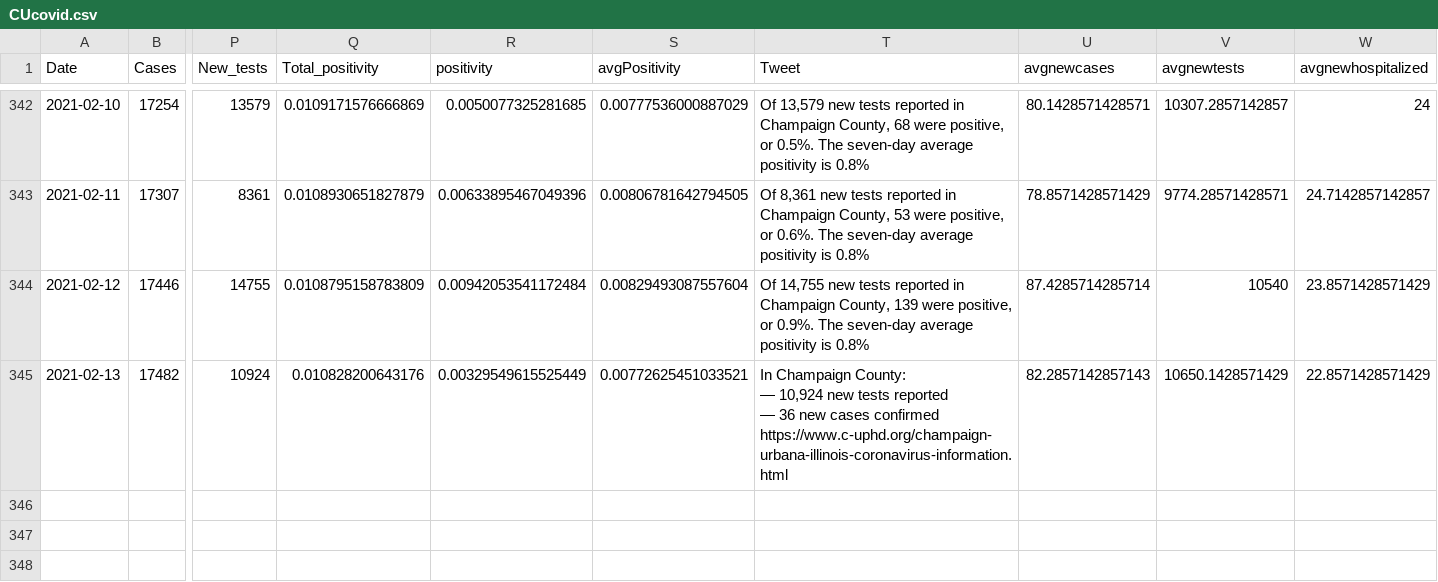
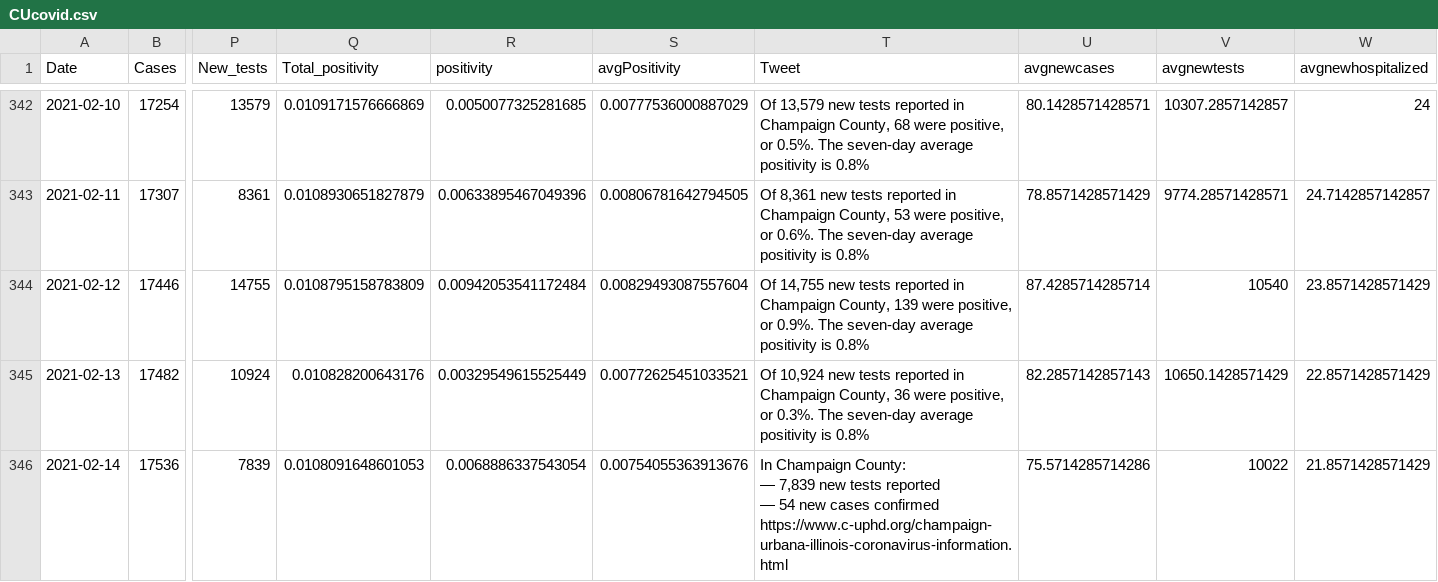
Before and after one commit to bzigterman/CUcovid, a CSV file: data/CUcovid.csv, drawn as a sheet; only a part is shown, gaps mark what is left out; rows hold the shown columns only; ↵ is a line break in a cell; the diff names each change by its address in the sheet, - before the commit and + after, or states it on an @@ line.

```diff
--- a/data/CUcovid.csv
+++ b/data/CUcovid.csv
-T345 (Tweet): In Champaign County: ↵ — 10,924 new tests reported ↵ — 36 new cases confirmed ↵ https://www.c-uphd.org/champaign-urbana-illinois-coronavirus-information.html
+T345 (Tweet): Of 10,924 new tests reported in Champaign County, 36 were positive, or 0.3%. The seven-day average positivity is 0.8%
+row 346: 2021-02-14 | 17536 | 7839 | 0.0108091648601053 | 0.0068886337543054 | 0.00754055363913676 | In Champaign County: ↵ — 7,839 new tests reported ↵ — 54 new cases confirmed ↵ https://www.c-uphd.org/champaign-urbana-illinois-coronavirus-information.html | 75.5714285714286 | 10022 | 21.8571428571429
```
Also changed, not shown: 6 other files.
